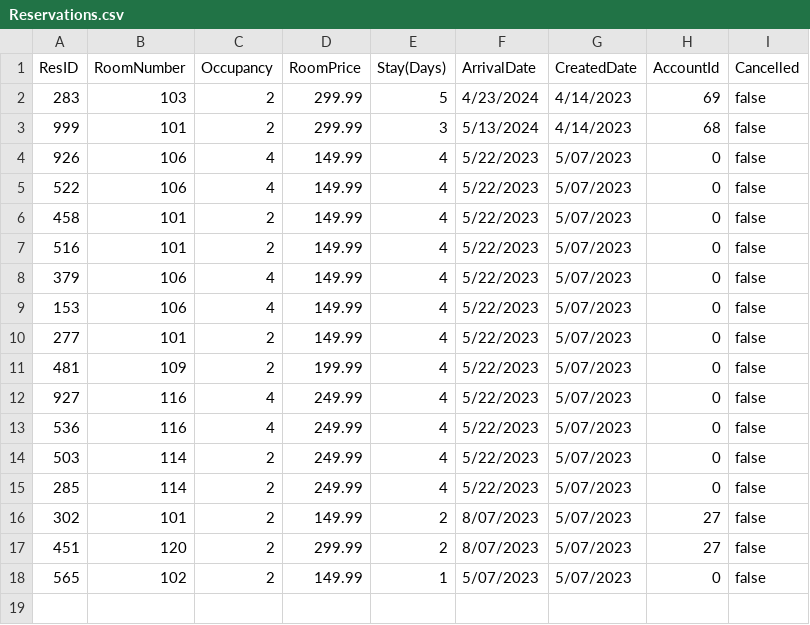
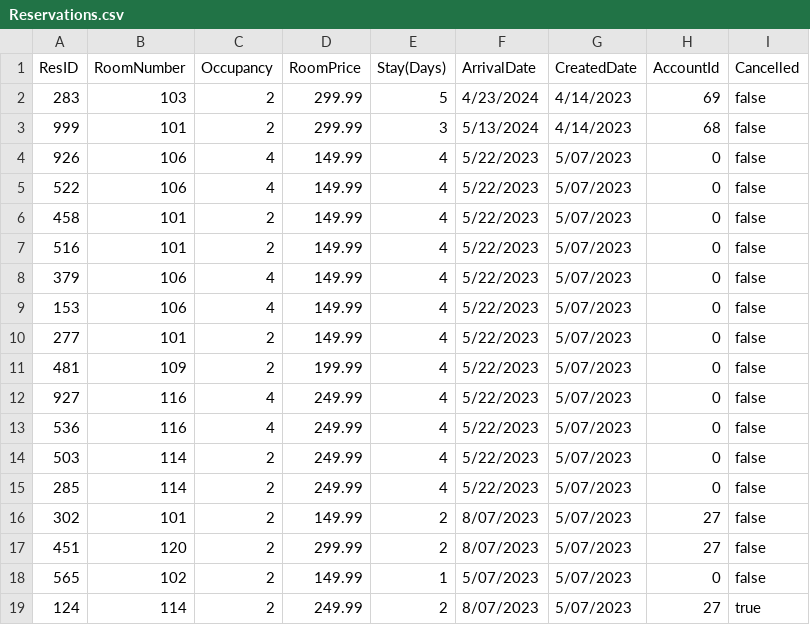
Before and after one commit to DAAM-MAAD/COMP-380, a CSV file: Reservations.csv, drawn as a sheet; the diff names each change by its address in the sheet, - before the commit and + after, or states it on an @@ line.

Commit message:
tests

```diff
--- a/Reservations.csv
+++ b/Reservations.csv
+row 19: 124 | 114 | 2 | 249.99 | 2 | 8/07/2023 | 5/07/2023 | 27 | true
```
